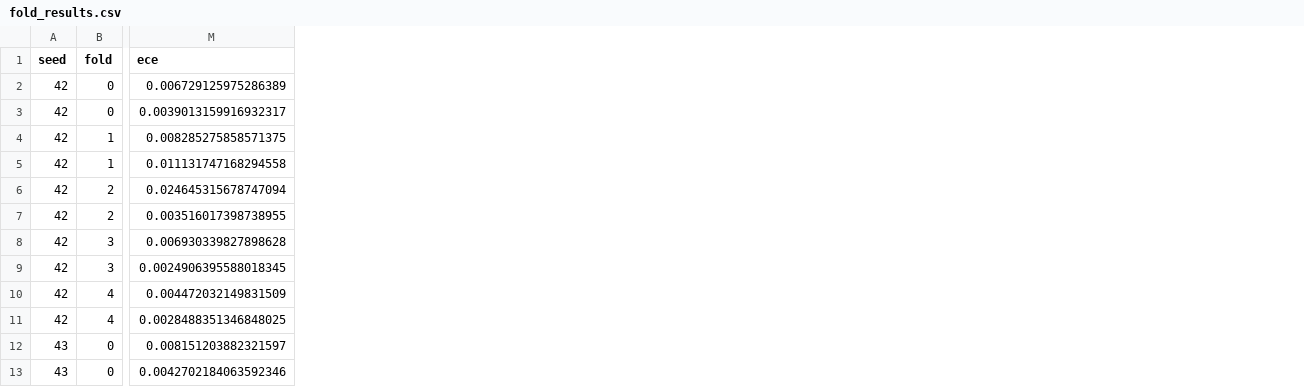
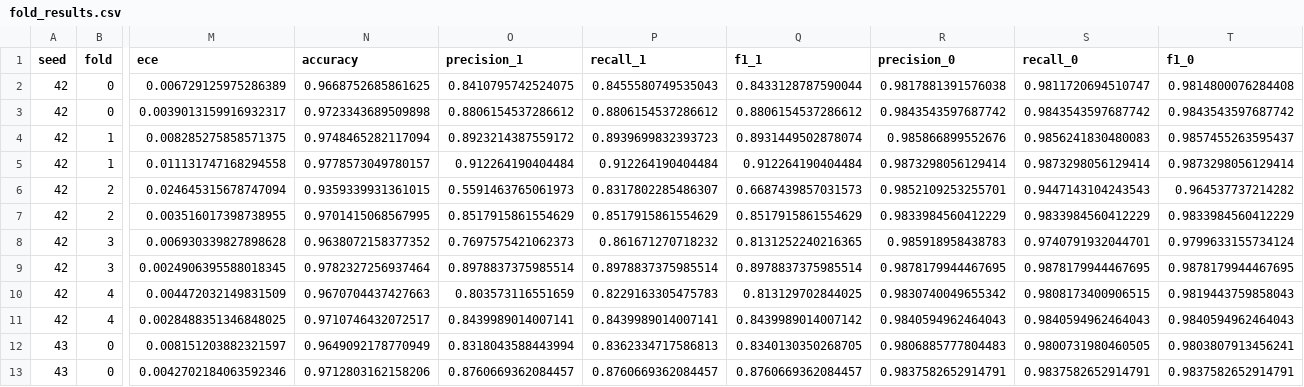
Before and after one commit to cosmocode-source/PATHSNAP, a CSV file: trained_models/model5/fold_results.csv, drawn as a sheet; only a part is shown, gaps mark what is left out; the diff names each change by its address in the sheet, - before the commit and + after, or states it on an @@ line.

Commit message:
Add accuracy, precision, recall, per-class F1 and sequence-level metrics
Added to the first run's results from its saved outputs (no retraining):
classification metrics derived from Top-1 and row/point counts and checked
against every saved confusion matrix and Macro F1; student sequence-level
precision/recall/F1 (LCS against the aligned label sequence) from the saved
student predictions. CV sequence metrics are N/A for the first run (no saved
out-of-fold predictions). The harness now computes all of these directly in
future runs. Comparison table, notebook and plots updated.

```diff
--- a/trained_models/model5/fold_results.csv
+++ b/trained_models/model5/fold_results.csv
+column N (accuracy), rows 2-13: 0.9668752685861625 | 0.9723343689509898 | 0.9748465282117094 | 0.9778573049780157 | 0.9359339931361015 | 0.9701415068567995 | 0.9638072158377352 | 0.9782327256937464 | 0.9670704437427663 | 0.9710746432072517 | 0.9649092178770949 | 0.9712803162158206
+column O (precision_1), rows 2-13: 0.8410795742524075 | 0.8806154537286612 | 0.8923214387559172 | 0.912264190404484 | 0.5591463765061973 | 0.8517915861554629 | 0.7697575421062373 | 0.8978837375985514 | 0.803573116551659 | 0.8439989014007141 | 0.8318043588443994 | 0.8760669362084457
+column P (recall_1), rows 2-13: 0.8455580749535043 | 0.8806154537286612 | 0.8939699832393723 | 0.912264190404484 | 0.8317802285486307 | 0.8517915861554629 | 0.861671270718232 | 0.8978837375985514 | 0.8229163305475783 | 0.8439989014007141 | 0.8362334717586813 | 0.8760669362084457
+column Q (f1_1), rows 2-13: 0.8433128787590044 | 0.8806154537286612 | 0.8931449502878074 | 0.912264190404484 | 0.6687439857031573 | 0.8517915861554629 | 0.8131252240216365 | 0.8978837375985514 | 0.813129702844025 | 0.8439989014007142 | 0.8340130350268705 | 0.8760669362084457
+column R (precision_0), rows 2-13: 0.9817881391576038 | 0.9843543597687742 | 0.985866899552676 | 0.9873298056129414 | 0.9852109253255701 | 0.9833984560412229 | 0.985918958438783 | 0.9878179944467695 | 0.9830740049655342 | 0.9840594962464043 | 0.9806885777804483 | 0.9837582652914791
+column S (recall_0), rows 2-13: 0.9811720694510747 | 0.9843543597687742 | 0.9856241830480083 | 0.9873298056129414 | 0.9447143104243543 | 0.9833984560412229 | 0.9740791932044701 | 0.9878179944467695 | 0.9808173400906515 | 0.9840594962464043 | 0.9800731980460505 | 0.9837582652914791
+column T (f1_0), rows 2-13: 0.9814800076284408 | 0.9843543597687742 | 0.9857455263595437 | 0.9873298056129414 | 0.964537737214282 | 0.9833984560412229 | 0.9799633155734124 | 0.9878179944467695 | 0.9819443759858043 | 0.9840594962464043 | 0.9803807913456241 | 0.9837582652914791
```
Also changed, not shown: trained_models/comparison/model_comparison.csv, trained_models/model1/fold_results.csv, 20 other files.
